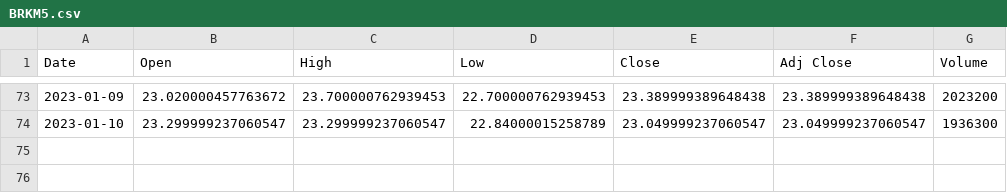
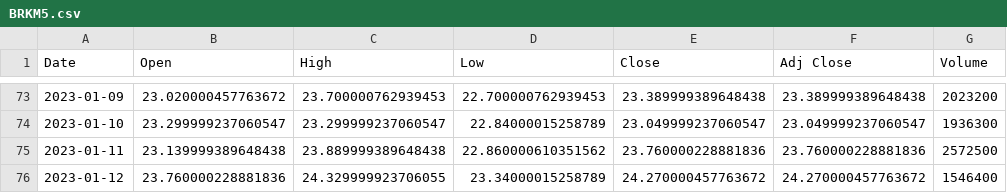
Before and after one commit to Hfelipini/5-Portfolio-Follow-up, a CSV file: output1/BRKM5.csv, drawn as a sheet; only a part is shown, gaps mark what is left out; the diff names each change by its address in the sheet, - before the commit and + after, or states it on an @@ line.

```diff
--- a/output1/BRKM5.csv
+++ b/output1/BRKM5.csv
+row 75: 2023-01-11 | 23.139999389648438 | 23.889999389648438 | 22.860000610351562 | 23.760000228881836 | 23.760000228881836 | 2572500
+row 76: 2023-01-12 | 23.760000228881836 | 24.329999923706055 | 23.34000015258789 | 24.270000457763672 | 24.270000457763672 | 1546400
```
Also changed, not shown: orders.csv, output1/DIRR3.csv, 41 other files.
